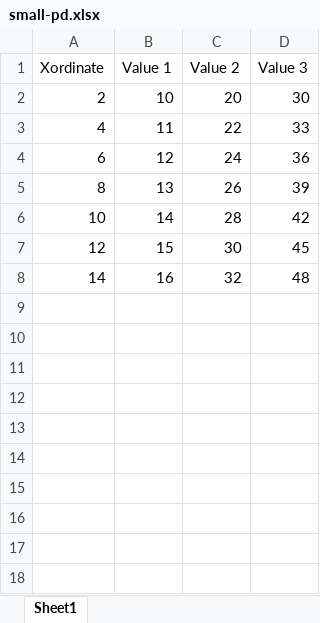
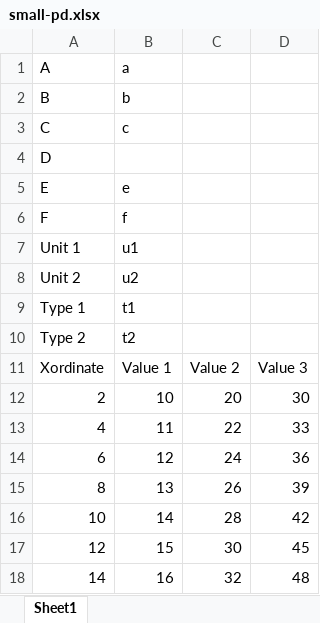
Before and after one commit to HydrologicEngineeringCenter/DssToolkit, an Excel workbook: DSSExcelTests/test-files/small-pd.xlsx, sheet Sheet1, drawn as a sheet; values as stored, in another font and other column widths than the file's, no borders; the diff names each change by its address in the sheet, - before the commit and + after, or states it on an @@ line.

Commit message:
created methods for checking if labels, types, and units exist in a sheet with paired data
added path to small-pd.xlsx

finished making ExcelReader paired data tests

```diff
--- a/DSSExcelTests/test-files/small-pd.xlsx (sheet Sheet1)
+++ b/DSSExcelTests/test-files/small-pd.xlsx (sheet Sheet1)
+row 1: A | a
+row 2: B | b
+row 3: C | c
+row 4: D
+row 5: E | e
+row 6: F | f
+row 7: Unit 1 | u1
+row 8: Unit 2 | u2
+row 9: Type 1 | t1
+row 10: Type 2 | t2
```
Also changed, not shown: 4 other files.
